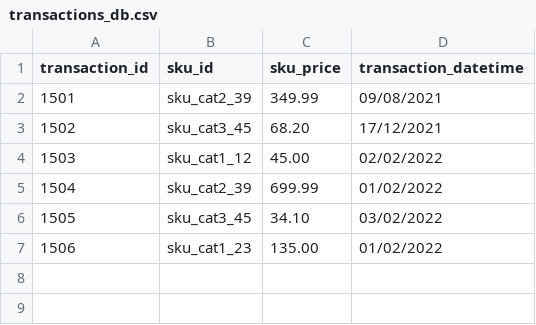
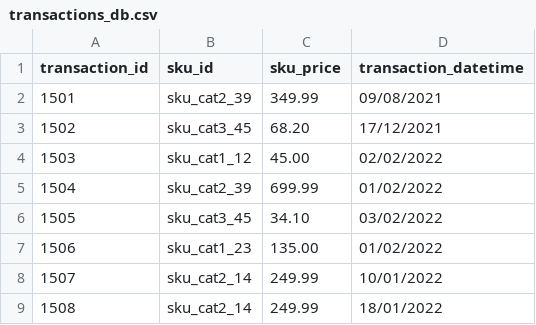
Before and after one commit to jesnajames/operation-healthcare, a CSV file: Infrastructure/repositories/transactions_db.csv (was repositories/transactions_db.csv), drawn as a sheet.

```diff
--- a/repositories/transactions_db.csv
+++ b/Infrastructure/repositories/transactions_db.csv
@@ -7 +7,3 @@ transaction_id,sku_id,sku_price,transaction_datetime
 1506,sku_cat1_23,135.00,01/02/2022
+1507,sku_cat2_14,249.99,10/01/2022
+1508,sku_cat2_14,249.99,18/01/2022
```
Also changed, not shown: 22 other files.
